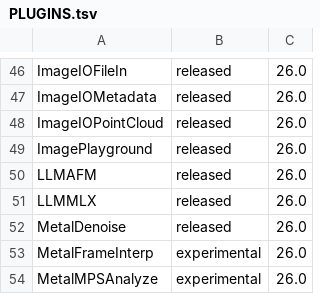
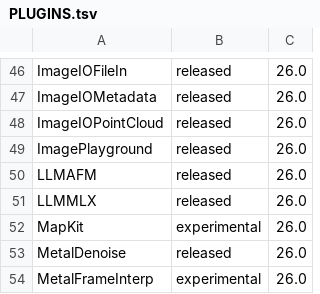
Before and after one commit to sygnalinc/Apple-Frameworks-for-TouchDesigner, a TSV file: PLUGINS.tsv, drawn as a sheet; only a part is shown, gaps mark what is left out; the shorter side is filled out with more unchanged rows; the diff names each change by its address in the sheet, - before the commit and + after, or states it on an @@ line.

```diff
--- a/PLUGINS.tsv
+++ b/PLUGINS.tsv
+row 52: MapKit | experimental | 26.0
```
Also changed, not shown: 7 other files.
